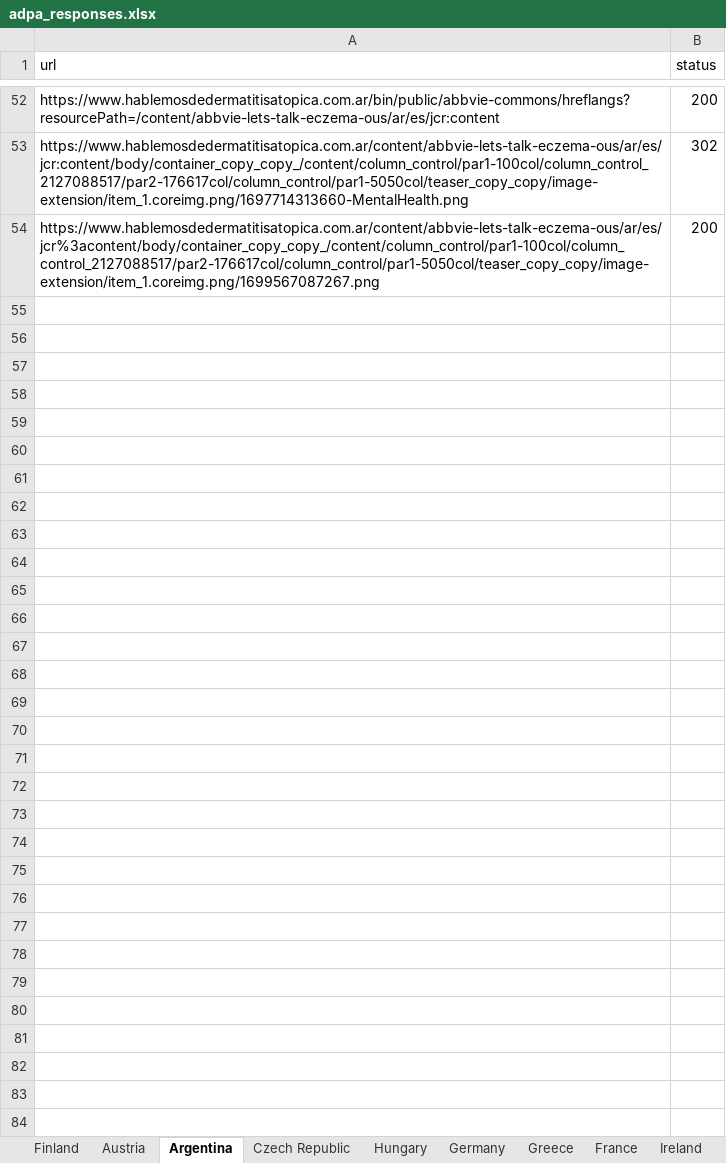
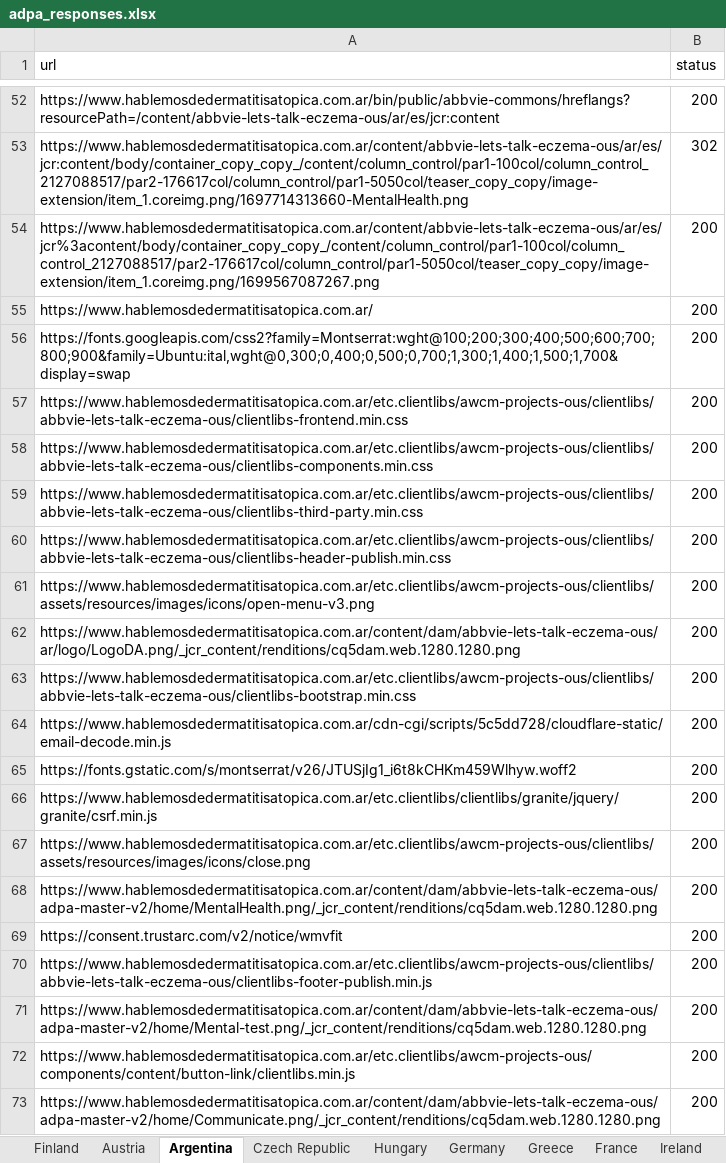
Before and after one commit to sabbir-aust/status-code-check, an Excel workbook: report/adpa_responses.xlsx, sheet Argentina, drawn as a sheet; only a part is shown, gaps mark what is left out; values as stored, in another font and other column widths than the file's, no borders; the diff covers the shown part only; the diff names each change by its address in the sheet, - before the commit and + after, or states it on an @@ line.

```diff
--- a/report/adpa_responses.xlsx (sheet Argentina)
+++ b/report/adpa_responses.xlsx (sheet Argentina)
+row 55: https://www.hablemosdedermatitisatopica.com.ar/ | 200
+row 56: https://fonts.googleapis.com/css2?family=Montserrat:wght@100;200;300;400;500;600;700;800;900&family=Ubuntu:ital,wght@0,300;0,400;0,500;0,700;1,300;1,400;1,500;1,700&display=swap | 200
+row 57: https://www.hablemosdedermatitisatopica.com.ar/etc.clientlibs/awcm-projects-ous/clientlibs/abbvie-lets-talk-eczema-ous/clientlibs-frontend.min.css | 200
+row 58: https://www.hablemosdedermatitisatopica.com.ar/etc.clientlibs/awcm-projects-ous/clientlibs/abbvie-lets-talk-eczema-ous/clientlibs-components.min.css | 200
+row 59: https://www.hablemosdedermatitisatopica.com.ar/etc.clientlibs/awcm-projects-ous/clientlibs/abbvie-lets-talk-eczema-ous/clientlibs-third-party.min.css | 200
+row 60: https://www.hablemosdedermatitisatopica.com.ar/etc.clientlibs/awcm-projects-ous/clientlibs/abbvie-lets-talk-eczema-ous/clientlibs-header-publish.min.css | 200
+row 61: https://www.hablemosdedermatitisatopica.com.ar/etc.clientlibs/awcm-projects-ous/clientlibs/assets/resources/images/icons/open-menu-v3.png | 200
+row 62: https://www.hablemosdedermatitisatopica.com.ar/content/dam/abbvie-lets-talk-eczema-ous/ar/logo/LogoDA.png/_jcr_content/renditions/cq5dam.web.1280.1280.png | 200
+row 63: https://www.hablemosdedermatitisatopica.com.ar/etc.clientlibs/awcm-projects-ous/clientlibs/abbvie-lets-talk-eczema-ous/clientlibs-bootstrap.min.css | 200
+row 64: https://www.hablemosdedermatitisatopica.com.ar/cdn-cgi/scripts/5c5dd728/cloudflare-static/email-decode.min.js | 200
+row 65: https://fonts.gstatic.com/s/montserrat/v26/JTUSjIg1_i6t8kCHKm459Wlhyw.woff2 | 200
+row 66: https://www.hablemosdedermatitisatopica.com.ar/etc.clientlibs/clientlibs/granite/jquery/granite/csrf.min.js | 200
+row 67: https://www.hablemosdedermatitisatopica.com.ar/etc.clientlibs/awcm-projects-ous/clientlibs/assets/resources/images/icons/close.png | 200
+row 68: https://www.hablemosdedermatitisatopica.com.ar/content/dam/abbvie-lets-talk-eczema-ous/adpa-master-v2/home/MentalHealth.png/_jcr_content/renditions/cq5dam.web.1280.1280.png | 200
+row 69: https://consent.trustarc.com/v2/notice/wmvfit | 200
+row 70: https://www.hablemosdedermatitisatopica.com.ar/etc.clientlibs/awcm-projects-ous/clientlibs/abbvie-lets-talk-eczema-ous/clientlibs-footer-publish.min.js | 200
+row 71: https://www.hablemosdedermatitisatopica.com.ar/content/dam/abbvie-lets-talk-eczema-ous/adpa-master-v2/home/Mental-test.png/_jcr_content/renditions/cq5dam.web.1280.1280.png | 200
+row 72: https://www.hablemosdedermatitisatopica.com.ar/etc.clientlibs/awcm-projects-ous/components/content/button-link/clientlibs.min.js | 200
+row 73: https://www.hablemosdedermatitisatopica.com.ar/content/dam/abbvie-lets-talk-eczema-ous/adpa-master-v2/home/Communicate.png/_jcr_content/renditions/cq5dam.web.1280.1280.png | 200
```
Also changed, not shown: 35 added rows elsewhere in this sheet, sheet Japan, sheet Austria, sheet Germany, sheet Finland, sheet Russia, sheet UK, 9 more sheets, report/abbviemedical_responses.xlsx, report/allerganpro_responses.xlsx, 17 other files.
